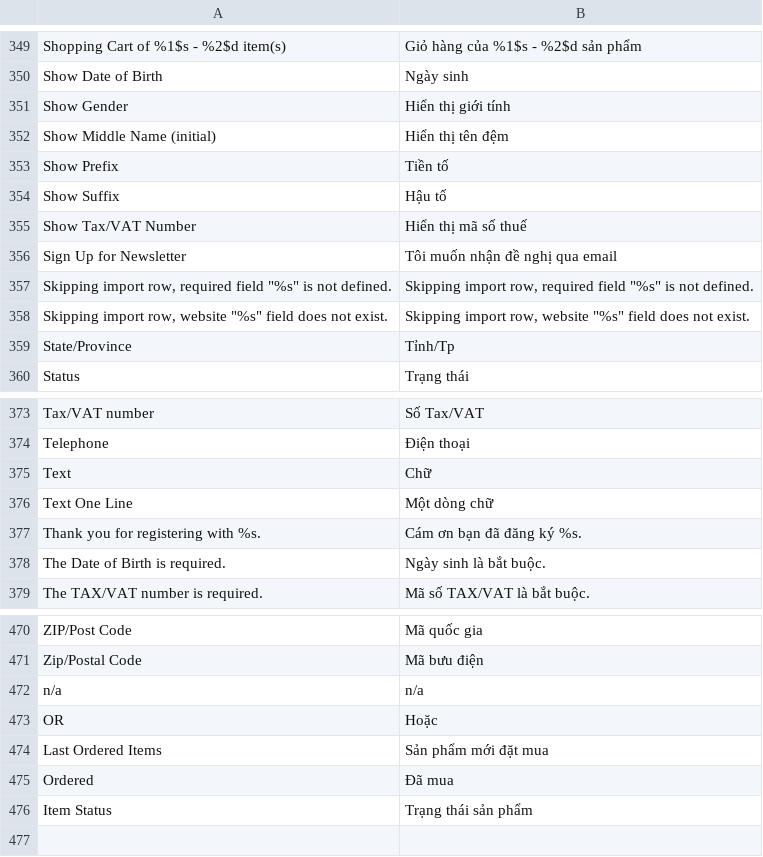
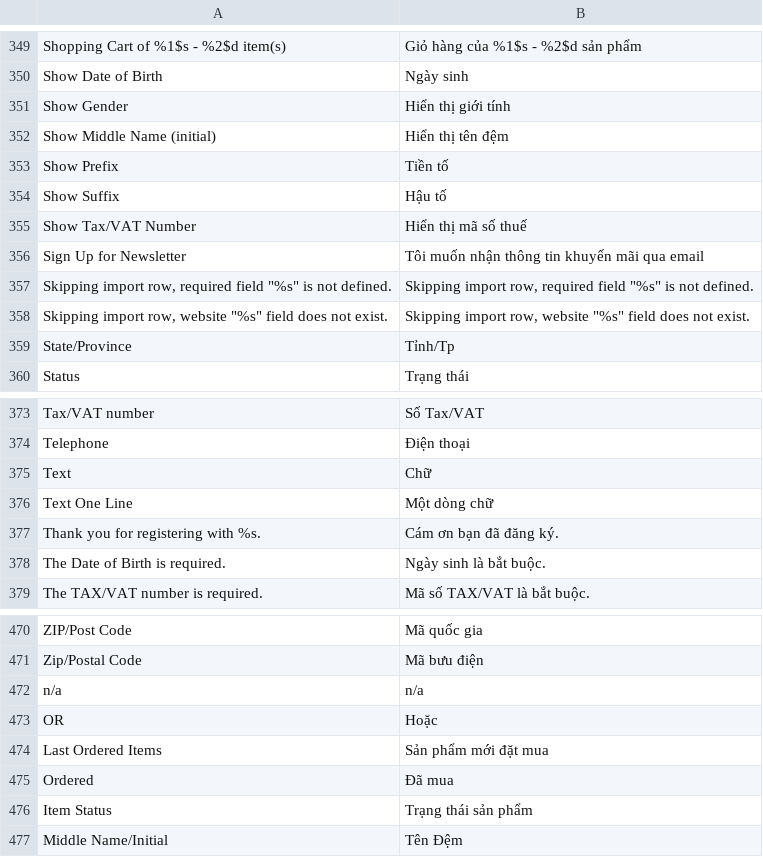
Before and after one commit to ngtrongdat/magento2, a CSV file: app/locale/vi_VN/Mage_Customer.csv, drawn as a sheet; only a part is shown, gaps mark what is left out.

```diff
--- a/app/locale/vi_VN/Mage_Customer.csv
+++ b/app/locale/vi_VN/Mage_Customer.csv
@@ -355,3 +355,3 @@
 "Show Tax/VAT Number","Hiển thị mã số thuế"
-"Sign Up for Newsletter","Tôi muốn nhận đề nghị qua email"
+"Sign Up for Newsletter","Tôi muốn nhận thông tin khuyến mãi qua email"
 "Skipping import row, required field ""%s"" is not defined.","Skipping import row, required field ""%s"" is not defined."
@@ -376,3 +376,3 @@
 "Text One Line","Một dòng chữ"
-"Thank you for registering with %s.","Cám ơn bạn đã đăng ký %s."
+"Thank you for registering with %s.","Cám ơn bạn đã đăng ký."
 "The Date of Birth is required.","Ngày sinh là bắt buộc."
@@ -476 +476,2 @@
 "Item Status", "Trạng thái sản phẩm"
+"Middle Name/Initial", "Tên Đệm"
```
Also changed, not shown: app/locale/vi_VN/Mage_Checkout.csv, app/locale/vi_VN/Mage_Shipping.csv, 5 other files.
